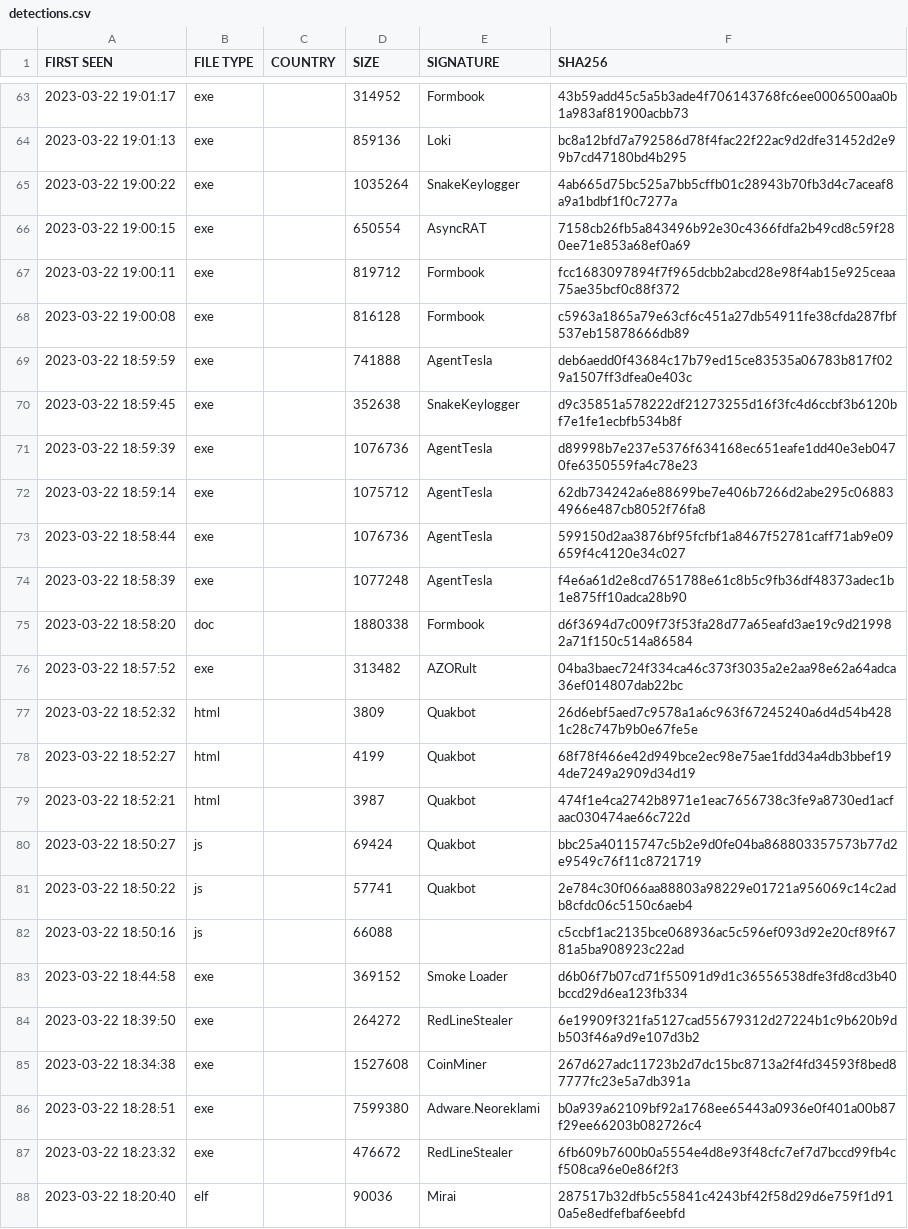
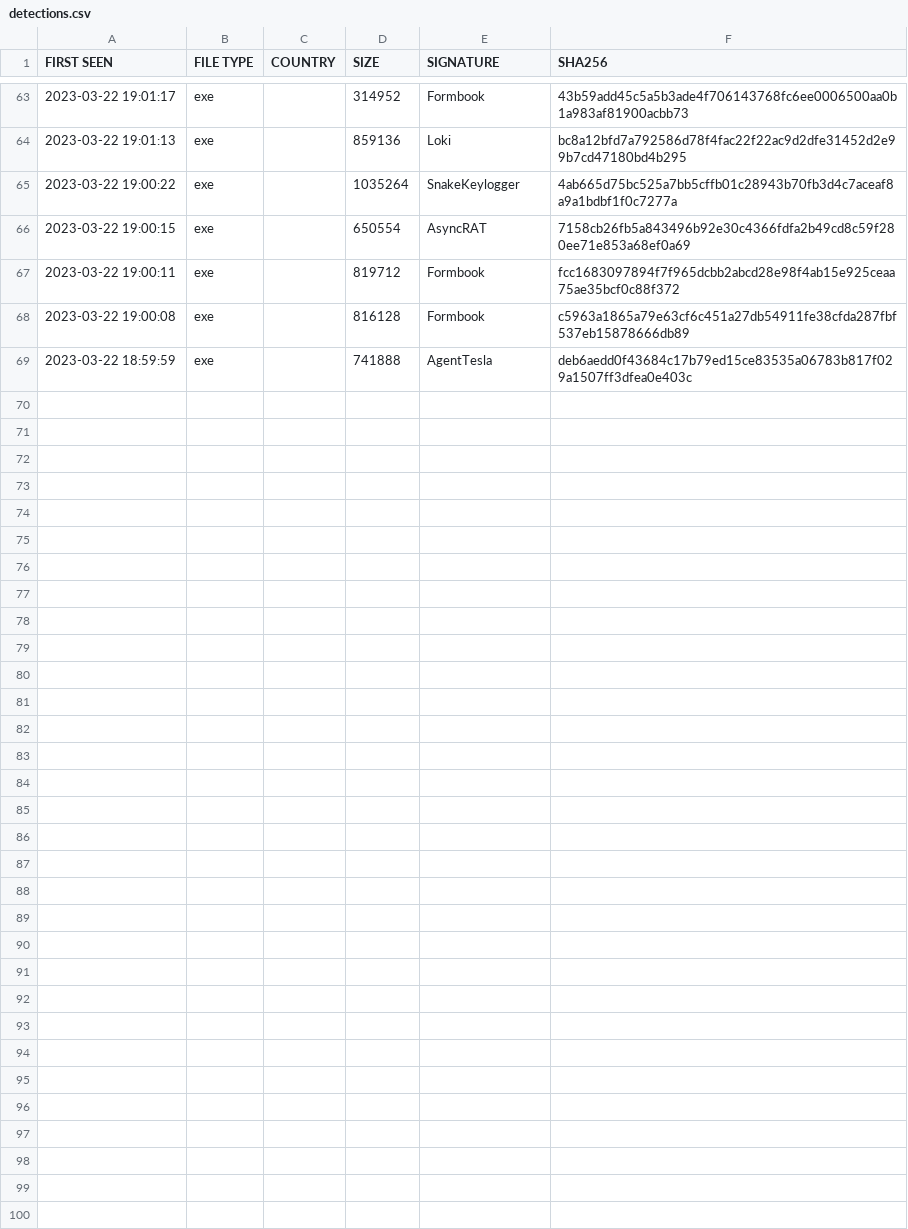
Before and after one commit to molinx387/medalware-project, a CSV file: detections.csv, drawn as a sheet; only a part is shown, gaps mark what is left out; the diff covers the shown part only; the diff names each change by its address in the sheet, - before the commit and + after, or states it on an @@ line.

Commit message:
ALFIN SE LOGRO

```diff
--- a/detections.csv
+++ b/detections.csv
-row 70: 2023-03-22 18:59:45 | exe |  | 352638 | SnakeKeylogger | d9c35851a578222df21273255d16f3fc4d6ccbf3b6120bf7e1fe1ecbfb534b8f
-row 71: 2023-03-22 18:59:39 | exe |  | 1076736 | AgentTesla | d89998b7e237e5376f634168ec651eafe1dd40e3eb0470fe6350559fa4c78e23
-row 72: 2023-03-22 18:59:14 | exe |  | 1075712 | AgentTesla | 62db734242a6e88699be7e406b7266d2abe295c068834966e487cb8052f76fa8
-row 73: 2023-03-22 18:58:44 | exe |  | 1076736 | AgentTesla | 599150d2aa3876bf95fcfbf1a8467f52781caff71ab9e09659f4c4120e34c027
-row 74: 2023-03-22 18:58:39 | exe |  | 1077248 | AgentTesla | f4e6a61d2e8cd7651788e61c8b5c9fb36df48373adec1b1e875ff10adca28b90
-row 75: 2023-03-22 18:58:20 | doc |  | 1880338 | Formbook | d6f3694d7c009f73f53fa28d77a65eafd3ae19c9d219982a71f150c514a86584
-row 76: 2023-03-22 18:57:52 | exe |  | 313482 | AZORult | 04ba3baec724f334ca46c373f3035a2e2aa98e62a64adca36ef014807dab22bc
-row 77: 2023-03-22 18:52:32 | html |  | 3809 | Quakbot | 26d6ebf5aed7c9578a1a6c963f67245240a6d4d54b4281c28c747b9b0e67fe5e
-row 78: 2023-03-22 18:52:27 | html |  | 4199 | Quakbot | 68f78f466e42d949bce2ec98e75ae1fdd34a4db3bbef194de7249a2909d34d19
-row 79: 2023-03-22 18:52:21 | html |  | 3987 | Quakbot | 474f1e4ca2742b8971e1eac7656738c3fe9a8730ed1acfaac030474ae66c722d
-row 80: 2023-03-22 18:50:27 | js |  | 69424 | Quakbot | bbc25a40115747c5b2e9d0fe04ba868803357573b77d2e9549c76f11c8721719
-row 81: 2023-03-22 18:50:22 | js |  | 57741 | Quakbot | 2e784c30f066aa88803a98229e01721a956069c14c2adb8cfdc06c5150c6aeb4
-row 82: 2023-03-22 18:50:16 | js |  | 66088 |  | c5ccbf1ac2135bce068936ac5c596ef093d92e20cf89f6781a5ba908923c22ad
-row 83: 2023-03-22 18:44:58 | exe |  | 369152 | Smoke Loader | d6b06f7b07cd71f55091d9d1c36556538dfe3fd8cd3b40bccd29d6ea123fb334
-row 84: 2023-03-22 18:39:50 | exe |  | 264272 | RedLineStealer | 6e19909f321fa5127cad55679312d27224b1c9b620b9db503f46a9d9e107d3b2
-row 85: 2023-03-22 18:34:38 | exe |  | 1527608 | CoinMiner | 267d627adc11723b2d7dc15bc8713a2f4fd34593f8bed87777fc23e5a7db391a
-row 86: 2023-03-22 18:28:51 | exe |  | 7599380 | Adware.Neoreklami | b0a939a62109bf92a1768ee65443a0936e0f401a00b87f29ee66203b082726c4
-row 87: 2023-03-22 18:23:32 | exe |  | 476672 | RedLineStealer | 6fb609b7600b0a5554e4d8e93f48cfc7ef7d7bccd99fb4cf508ca96e0e86f2f3
-row 88: 2023-03-22 18:20:40 | elf |  | 90036 | Mirai | 287517b32dfb5c55841c4243bf42f58d29d6e759f1d910a5e8edfefbaf6eebfd
```
Also changed, not shown: 13 removed rows elsewhere in this file.
